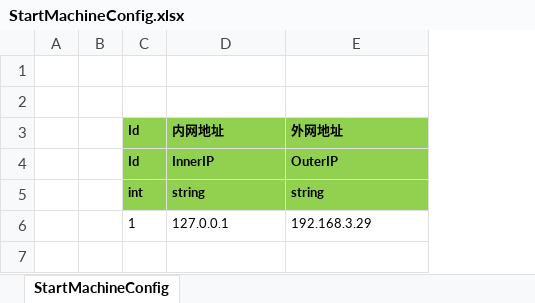
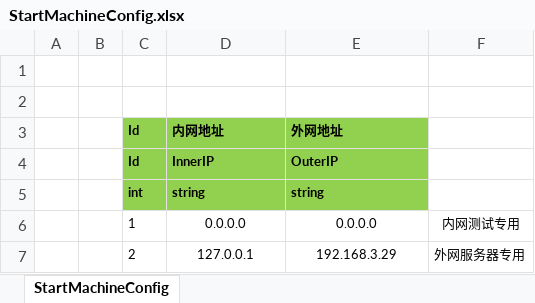
Before and after one commit to Noname-Studio/ET, an Excel workbook: Excel/StartMachineConfig.xlsx, sheet StartMachineConfig, drawn as a sheet; values as stored, in another font and other column widths than the file's, no borders; addresses are those after the commit; the diff names each change by its address in the sheet, - before the commit and + after, or states it on an @@ line.

```diff
--- a/Excel/StartMachineConfig.xlsx (sheet StartMachineConfig)
+++ b/Excel/StartMachineConfig.xlsx (sheet StartMachineConfig)
+column F, row 7: 外网服务器专用
+row 6:  |  | 1 | 0.0.0.0 | 0.0.0.0 | 内网测试专用
-C7: 1
+C7: 2
-D7:E7 alignment: left
+D7:E7 alignment: center
```
Also changed, not shown: Excel/StartSceneConfig.xlsx, Excel/StartZoneConfig.xlsx, 28 other files.
